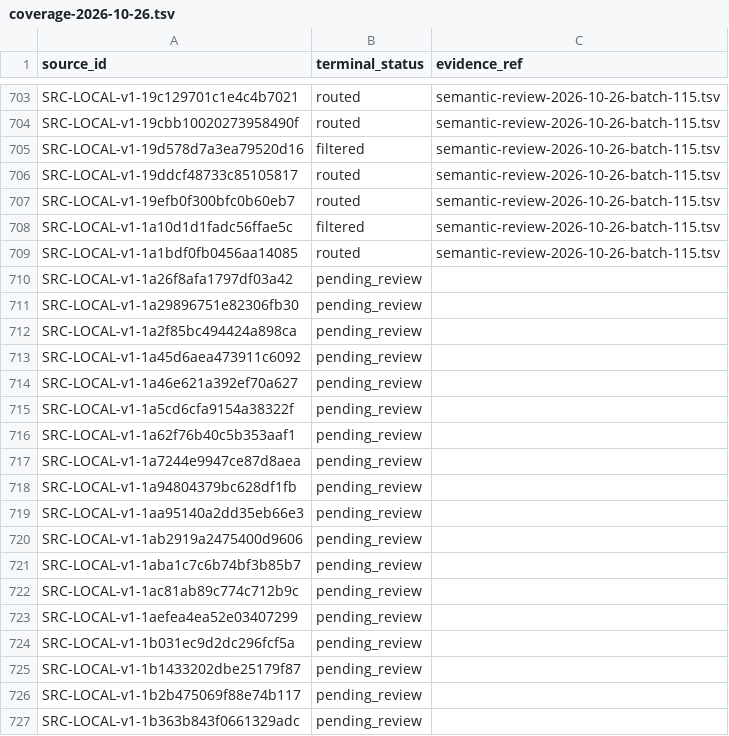
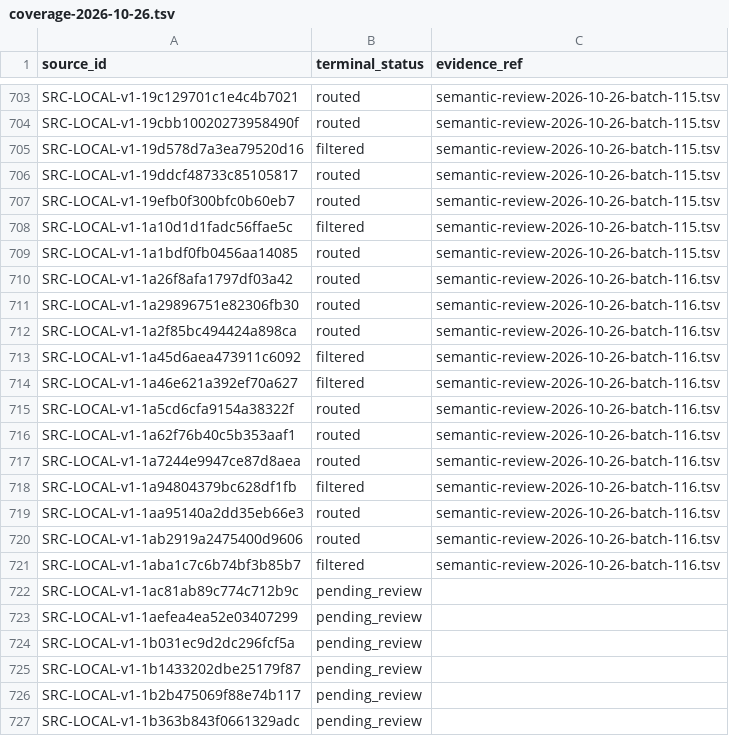
Before and after one commit to davyzhong/FLOW, a TSV file: docs/knowledge-base/10_sources/coverage-2026-10-26.tsv, drawn as a sheet; only a part is shown, gaps mark what is left out.

```diff
--- a/docs/knowledge-base/10_sources/coverage-2026-10-26.tsv
+++ b/docs/knowledge-base/10_sources/coverage-2026-10-26.tsv
@@ -709,14 +709,14 @@ SRC-LOCAL-v1-1a10d1d1fadc56ffae5c	filtered	semantic-review-2026-10-26-batch-115.
 SRC-LOCAL-v1-1a1bdf0fb0456aa14085	routed	semantic-review-2026-10-26-batch-115.tsv
-SRC-LOCAL-v1-1a26f8afa1797df03a42	pending_review	
-SRC-LOCAL-v1-1a29896751e82306fb30	pending_review	
-SRC-LOCAL-v1-1a2f85bc494424a898ca	pending_review	
-SRC-LOCAL-v1-1a45d6aea473911c6092	pending_review	
-SRC-LOCAL-v1-1a46e621a392ef70a627	pending_review	
-SRC-LOCAL-v1-1a5cd6cfa9154a38322f	pending_review	
-SRC-LOCAL-v1-1a62f76b40c5b353aaf1	pending_review	
-SRC-LOCAL-v1-1a7244e9947ce87d8aea	pending_review	
-SRC-LOCAL-v1-1a94804379bc628df1fb	pending_review	
-SRC-LOCAL-v1-1aa95140a2dd35eb66e3	pending_review	
-SRC-LOCAL-v1-1ab2919a2475400d9606	pending_review	
-SRC-LOCAL-v1-1aba1c7c6b74bf3b85b7	pending_review	
+SRC-LOCAL-v1-1a26f8afa1797df03a42	routed	semantic-review-2026-10-26-batch-116.tsv
+SRC-LOCAL-v1-1a29896751e82306fb30	routed	semantic-review-2026-10-26-batch-116.tsv
+SRC-LOCAL-v1-1a2f85bc494424a898ca	routed	semantic-review-2026-10-26-batch-116.tsv
+SRC-LOCAL-v1-1a45d6aea473911c6092	filtered	semantic-review-2026-10-26-batch-116.tsv
+SRC-LOCAL-v1-1a46e621a392ef70a627	filtered	semantic-review-2026-10-26-batch-116.tsv
+SRC-LOCAL-v1-1a5cd6cfa9154a38322f	routed	semantic-review-2026-10-26-batch-116.tsv
+SRC-LOCAL-v1-1a62f76b40c5b353aaf1	routed	semantic-review-2026-10-26-batch-116.tsv
+SRC-LOCAL-v1-1a7244e9947ce87d8aea	routed	semantic-review-2026-10-26-batch-116.tsv
+SRC-LOCAL-v1-1a94804379bc628df1fb	filtered	semantic-review-2026-10-26-batch-116.tsv
+SRC-LOCAL-v1-1aa95140a2dd35eb66e3	routed	semantic-review-2026-10-26-batch-116.tsv
+SRC-LOCAL-v1-1ab2919a2475400d9606	routed	semantic-review-2026-10-26-batch-116.tsv
+SRC-LOCAL-v1-1aba1c7c6b74bf3b85b7	filtered	semantic-review-2026-10-26-batch-116.tsv
 SRC-LOCAL-v1-1ac81ab89c774c712b9c	pending_review	
```
Also changed, not shown: docs/knowledge-base/00_governance/change-manifests/obsidianwiki-20261026T005516+0800-d601b4d5-l2.tsv, docs/knowledge-base/99_manifest/inventory.tsv, 8 other files.
